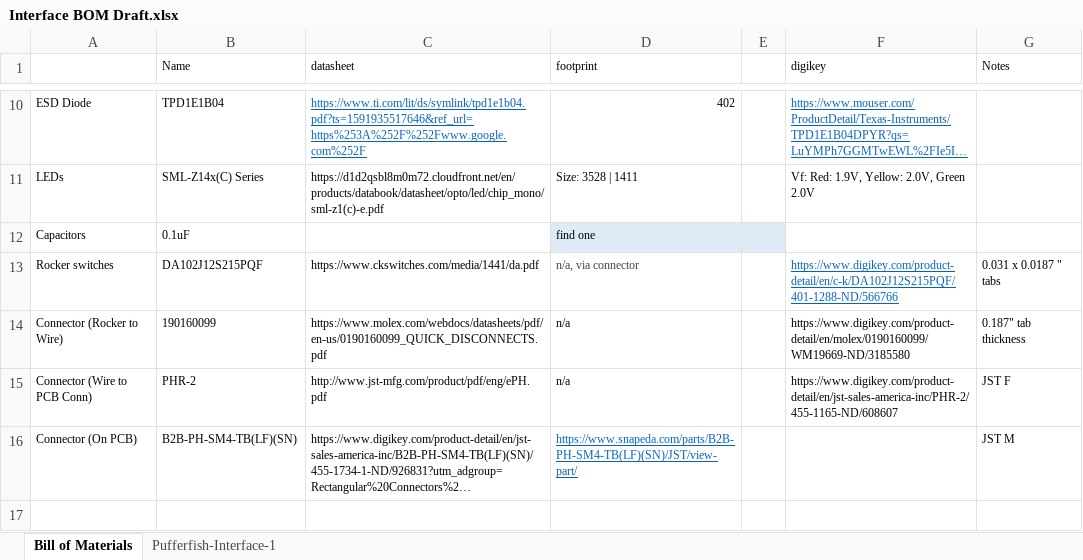
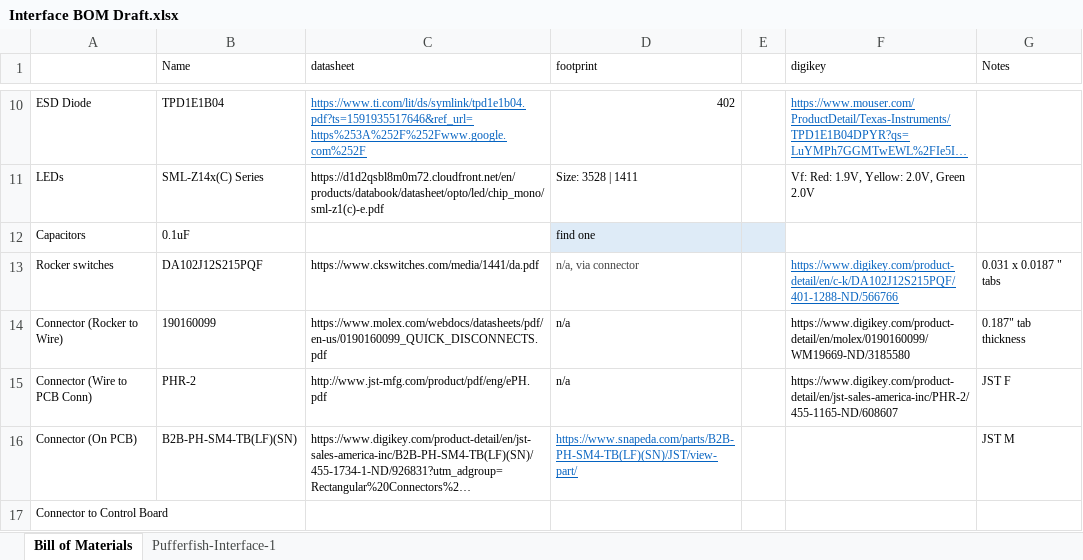
Before and after one commit to pez-globo/pufferfish-electronics, an Excel workbook: designs/Pufferfish-Interface-1/reference/Interface BOM Draft.xlsx, sheet Bill of Materials, drawn as a sheet; only a part is shown, gaps mark what is left out; long unchanged cells end in …; values as stored, in another font and other column widths than the file's, no borders; the diff names each change by its address in the sheet, - before the commit and + after, or states it on an @@ line.

```diff
--- a/designs/Pufferfish-Interface-1/reference/Interface BOM Draft.xlsx (sheet Bill of Materials)
+++ b/designs/Pufferfish-Interface-1/reference/Interface BOM Draft.xlsx (sheet Bill of Materials)
+row 17: Connector to Control Board
```
Also changed, not shown: 6 other files.
